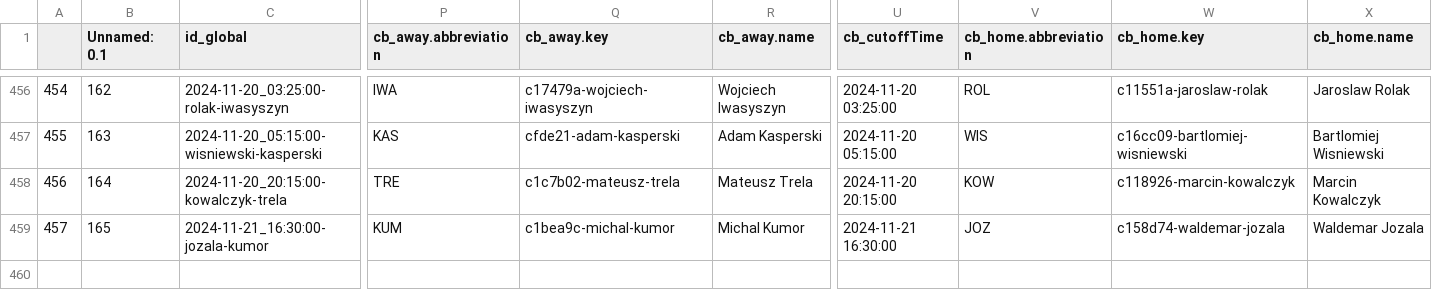
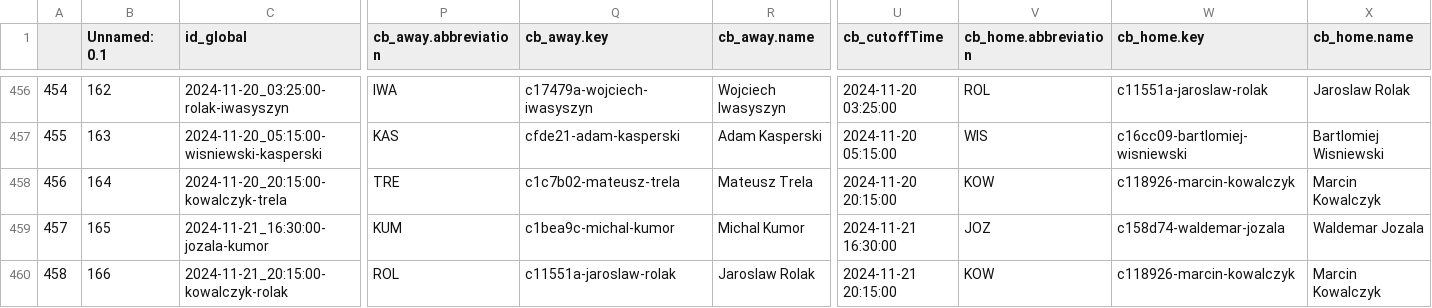
Before and after one commit to abelarregui/faustostats, a CSV file: faustostats/data/db/table_tennis_stats.csv, drawn as a sheet; only a part is shown, gaps mark what is left out; rows hold the shown columns only; the diff names each change by its address in the sheet, - before the commit and + after, or states it on an @@ line.

Commit message:
Add new stats

```diff
--- a/faustostats/data/db/table_tennis_stats.csv
+++ b/faustostats/data/db/table_tennis_stats.csv
+row 460: 458 | 166 | 2024-11-21_20:15:00-kowalczyk-rolak | ROL | c11551a-jaroslaw-rolak | Jaroslaw Rolak | 2024-11-21 20:15:00 | KOW | c118926-marcin-kowalczyk | Marcin Kowalczyk
```
